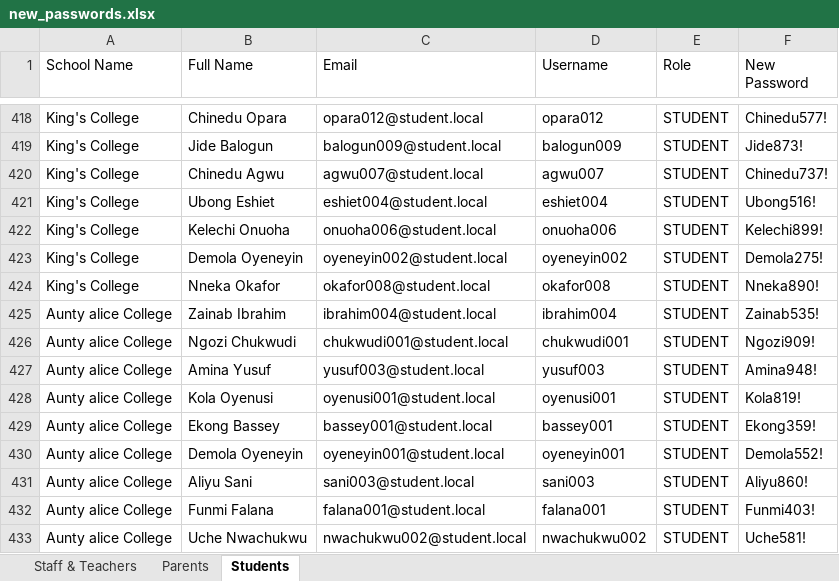
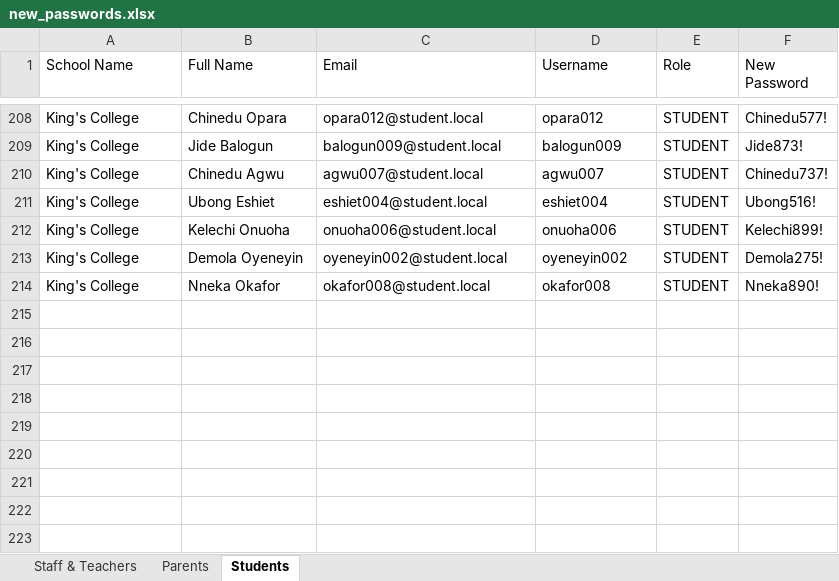
Before and after one commit to HiNacho/School_mgt_system, an Excel workbook: new_passwords.xlsx, sheet Students, drawn as a sheet; only a part is shown, gaps mark what is left out; values as stored, in another font and other column widths than the file's, no borders; table styles not drawn; the diff covers the shown part only; the diff names each change by its address in the sheet, - before the commit and + after, or states it on an @@ line.

Commit message:
feat: comprehensive Student Management Module (18 modules)
- Schema: extend Student with 22 biodata/academic fields
- Schema: add StudentGuardian, StudentMedical, StudentDocument models
- API: /api/students/[id]/guardians - full CRUD, multi-guardian
- API: /api/students/[id]/medical - role-gated (admin=full, teachers=redacted)
- API: /api/students/[id]/documents - versioned doc upload, soft-delete
- API: /api/students/[id]/timeline - paginated activity feed
- API: /api/students/[id]/attendance - term breakdown + 90-day heatmap
- API: /api/students/[id]/performance - scores + averages + subject comparison
- UI: student directory with card/table view, status stats tiles, filters,
  sort, bulk select, pagination, export, create + bulk import modals
- UI: student profile dashboard (/dashboard/students/[id]) with 12 tabs:
  Overview, Personal, Academic, Guardians, Medical, Attendance, Performance,
  Behaviour, Finances, Documents, Communication, Timeline
- Role-based access: BURSAR sees finances only, teachers get redacted medical,
  all enforcement at API layer

```diff
--- a/new_passwords.xlsx (sheet Students)
+++ b/new_passwords.xlsx (sheet Students)
-row 425: Aunty alice College | Zainab Ibrahim | ibrahim004@student.local | ibrahim004 | STUDENT | Zainab535!
-row 426: Aunty alice College | Ngozi Chukwudi | chukwudi001@student.local | chukwudi001 | STUDENT | Ngozi909!
-row 427: Aunty alice College | Amina Yusuf | yusuf003@student.local | yusuf003 | STUDENT | Amina948!
-row 428: Aunty alice College | Kola Oyenusi | oyenusi001@student.local | oyenusi001 | STUDENT | Kola819!
-row 429: Aunty alice College | Ekong Bassey | bassey001@student.local | bassey001 | STUDENT | Ekong359!
-row 430: Aunty alice College | Demola Oyeneyin | oyeneyin001@student.local | oyeneyin001 | STUDENT | Demola552!
-row 431: Aunty alice College | Aliyu Sani | sani003@student.local | sani003 | STUDENT | Aliyu860!
-row 432: Aunty alice College | Funmi Falana | falana001@student.local | falana001 | STUDENT | Funmi403!
-row 433: Aunty alice College | Uche Nwachukwu | nwachukwu002@student.local | nwachukwu002 | STUDENT | Uche581!
```
Also changed, not shown: 210 removed rows elsewhere in this sheet, sheet Parents, sheet Staff & Teachers, 12 other files.
